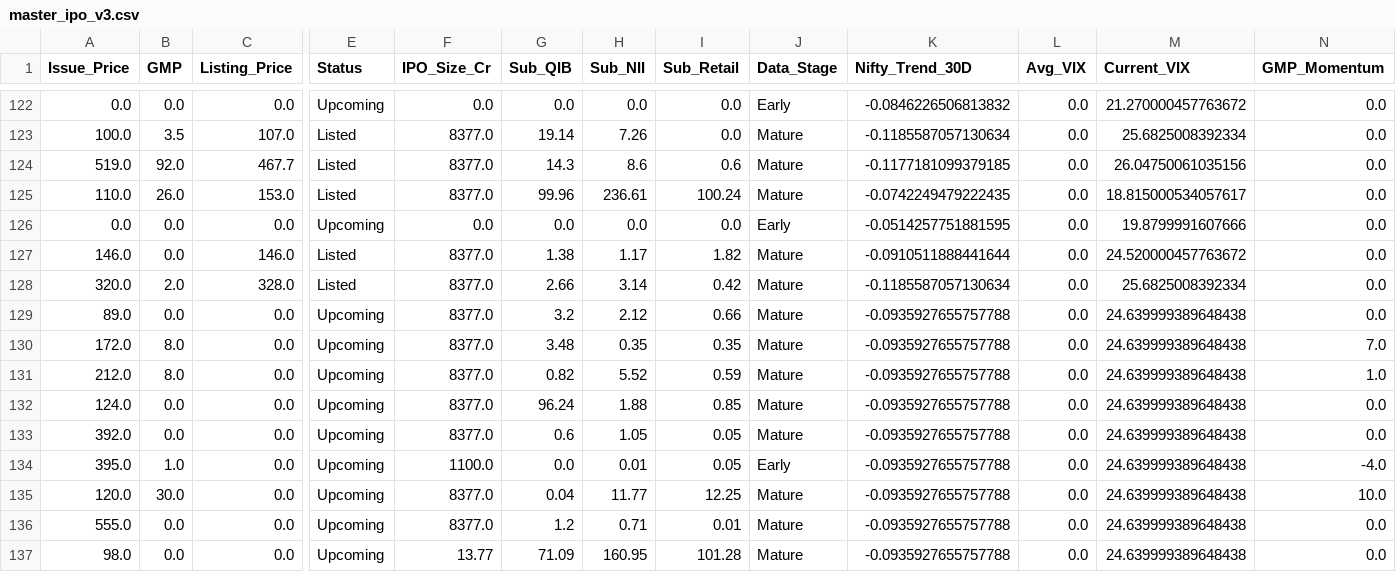
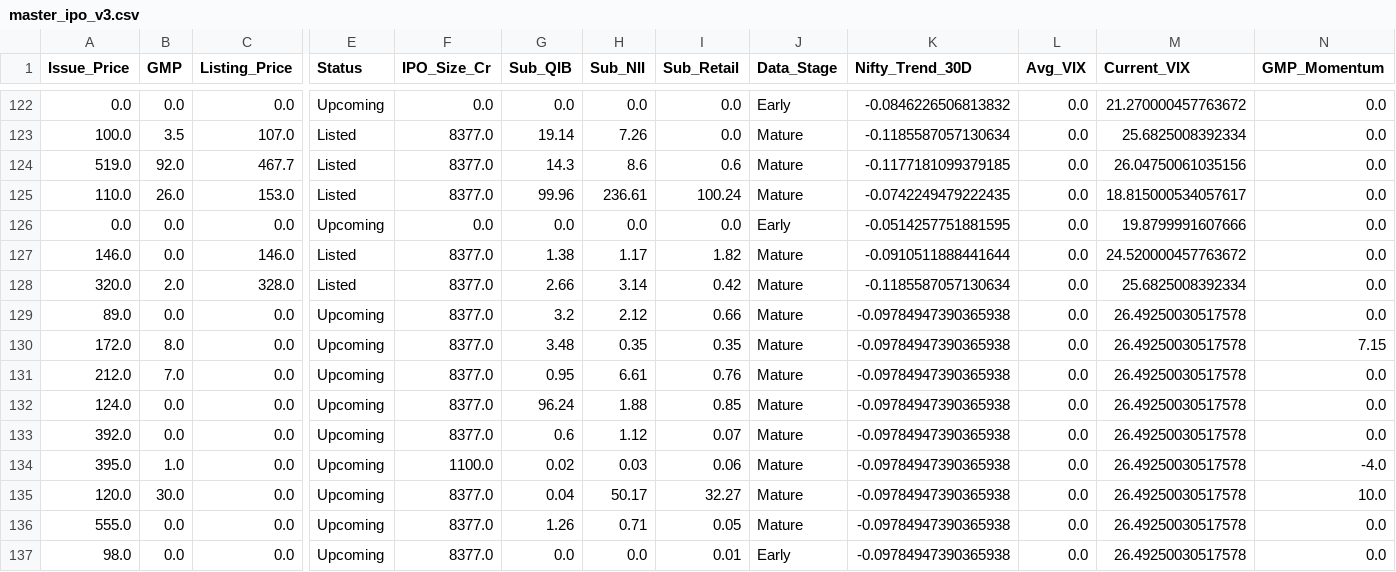
Before and after one commit to RaghavKothari1111/Ai-ipo-predictor, a CSV file: data/master_ipo_v3.csv, drawn as a sheet; only a part is shown, gaps mark what is left out; the diff names each change by its address in the sheet, - before the commit and + after, or states it on an @@ line.

```diff
--- a/data/master_ipo_v3.csv
+++ b/data/master_ipo_v3.csv
-K129:K137 (Nifty_Trend_30D): -0.0935927655757788
+K129:K137 (Nifty_Trend_30D): -0.09784947390365938
-M129:M137 (Current_VIX): 24.639999389648438
+M129:M137 (Current_VIX): 26.49250030517578
-N130 (GMP_Momentum): 7.0
+N130 (GMP_Momentum): 7.15
-B131 (GMP): 8.0
+B131 (GMP): 7.0
-G131 (Sub_QIB): 0.82
+G131 (Sub_QIB): 0.95
-H131 (Sub_NII): 5.52
+H131 (Sub_NII): 6.61
-I131 (Sub_Retail): 0.59
+I131 (Sub_Retail): 0.76
-N131 (GMP_Momentum): 1.0
+N131 (GMP_Momentum): 0.0
-H133 (Sub_NII): 1.05
+H133 (Sub_NII): 1.12
-I133 (Sub_Retail): 0.05
+I133 (Sub_Retail): 0.07
-G134 (Sub_QIB): 0.0
+G134 (Sub_QIB): 0.02
-H134 (Sub_NII): 0.01
+H134 (Sub_NII): 0.03
-I134 (Sub_Retail): 0.05
+I134 (Sub_Retail): 0.06
-J134 (Data_Stage): Early
+J134 (Data_Stage): Mature
-H135 (Sub_NII): 11.77
+H135 (Sub_NII): 50.17
-I135 (Sub_Retail): 12.25
+I135 (Sub_Retail): 32.27
-G136 (Sub_QIB): 1.2
+G136 (Sub_QIB): 1.26
-I136 (Sub_Retail): 0.01
+I136 (Sub_Retail): 0.05
-F137 (IPO_Size_Cr): 13.77
+F137 (IPO_Size_Cr): 8377.0
-G137 (Sub_QIB): 71.09
+G137 (Sub_QIB): 0.0
-H137 (Sub_NII): 160.95
+H137 (Sub_NII): 0.0
-I137 (Sub_Retail): 101.28
+I137 (Sub_Retail): 0.01
-J137 (Data_Stage): Mature
+J137 (Data_Stage): Early
```
Also changed, not shown: data/gmp_history.csv, data/latest_predictions.csv.
